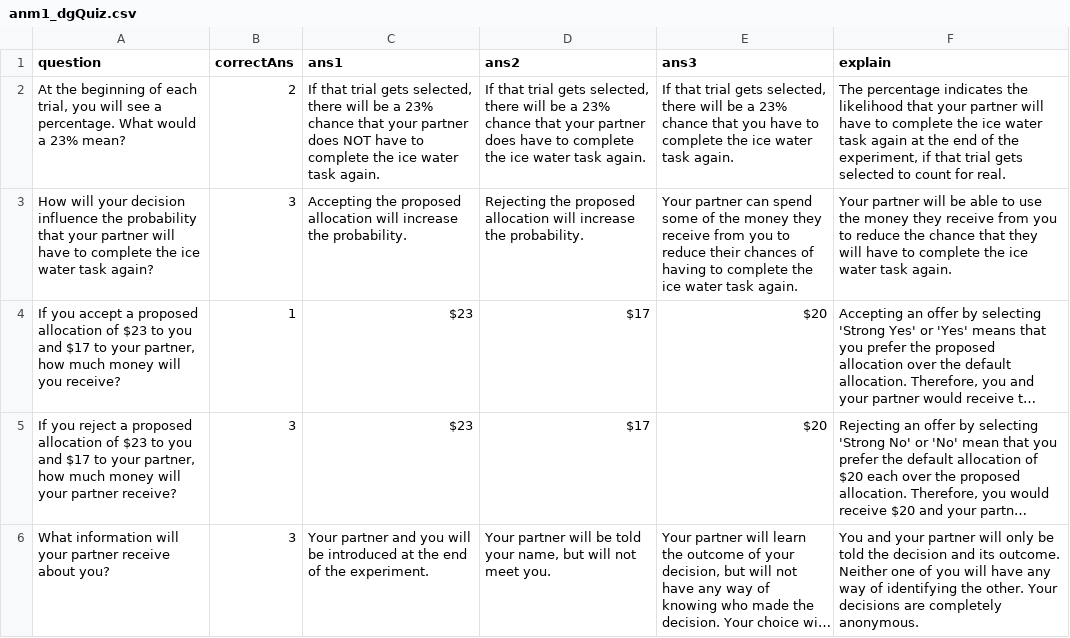
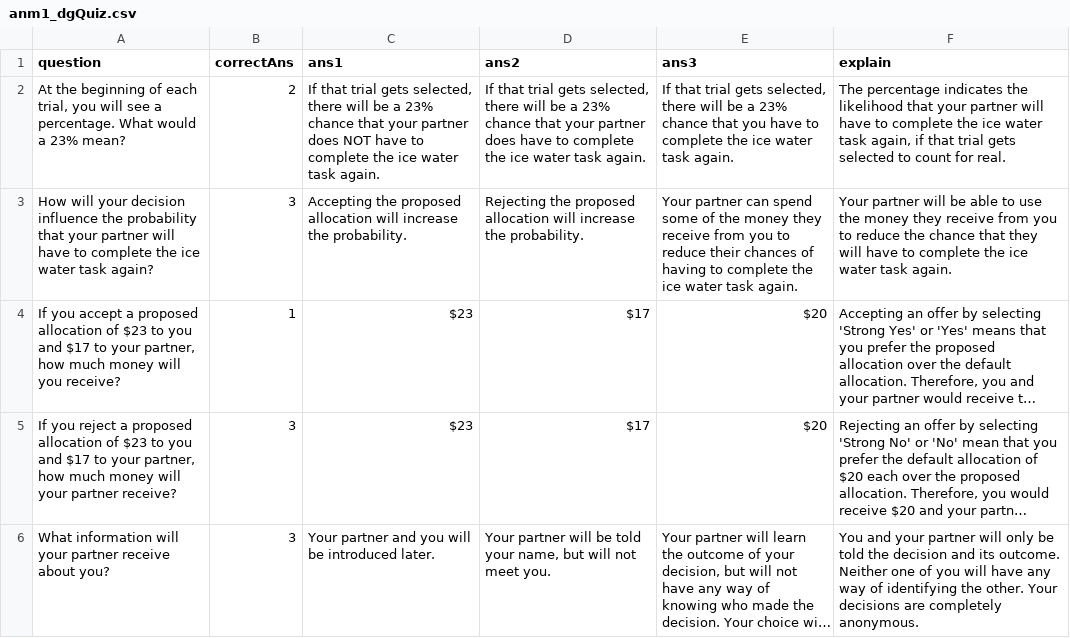
Before and after one commit to idroberts/ANM_fMRI, a CSV file: stim/anm1_dgQuiz.csv, drawn as a sheet; long unchanged cells end in …; the diff names each change by its address in the sheet, - before the commit and + after, or states it on an @@ line.

```diff
--- a/stim/anm1_dgQuiz.csv
+++ b/stim/anm1_dgQuiz.csv
-F2 (explain): …water task again at the end of the experiment, if that…
+F2 (explain): …water task again, if that…
-C6 (ans1): …be introduced at the end of the experiment.
+C6 (ans1): …be introduced later.
```
Also changed, not shown: stim/anm1_pdQuiz.csv, 4 other files.
